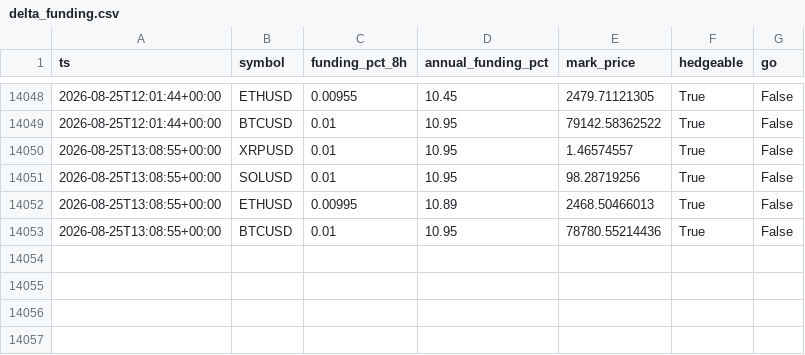
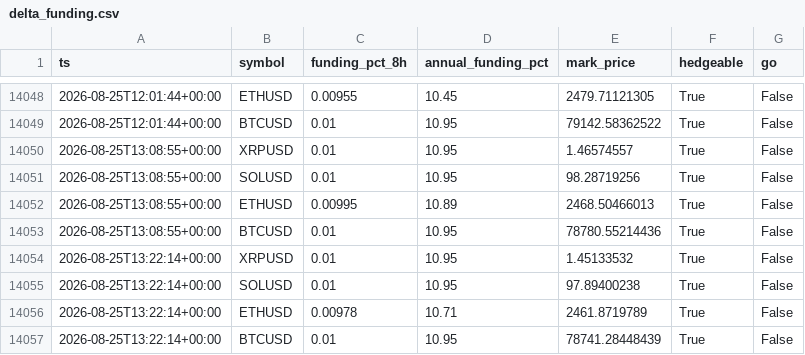
Before and after one commit to gyanrnk/aitrader-bot, a CSV file: data/delta/delta_funding.csv, drawn as a sheet; only a part is shown, gaps mark what is left out.

```diff
--- a/data/delta/delta_funding.csv
+++ b/data/delta/delta_funding.csv
@@ -14053 +14053,5 @@ ts,symbol,funding_pct_8h,annual_funding_pct,mark_price,hedgeable,go
 2026-08-25T13:08:55+00:00,BTCUSD,0.01,10.95,78780.55214436,True,False
+2026-08-25T13:22:14+00:00,XRPUSD,0.01,10.95,1.45133532,True,False
+2026-08-25T13:22:14+00:00,SOLUSD,0.01,10.95,97.89400238,True,False
+2026-08-25T13:22:14+00:00,ETHUSD,0.00978,10.71,2461.8719789,True,False
+2026-08-25T13:22:14+00:00,BTCUSD,0.01,10.95,78741.28448439,True,False
```
Also changed, not shown: data/market/2026-08-25.csv, data/paper_equity.csv, 8 other files.
